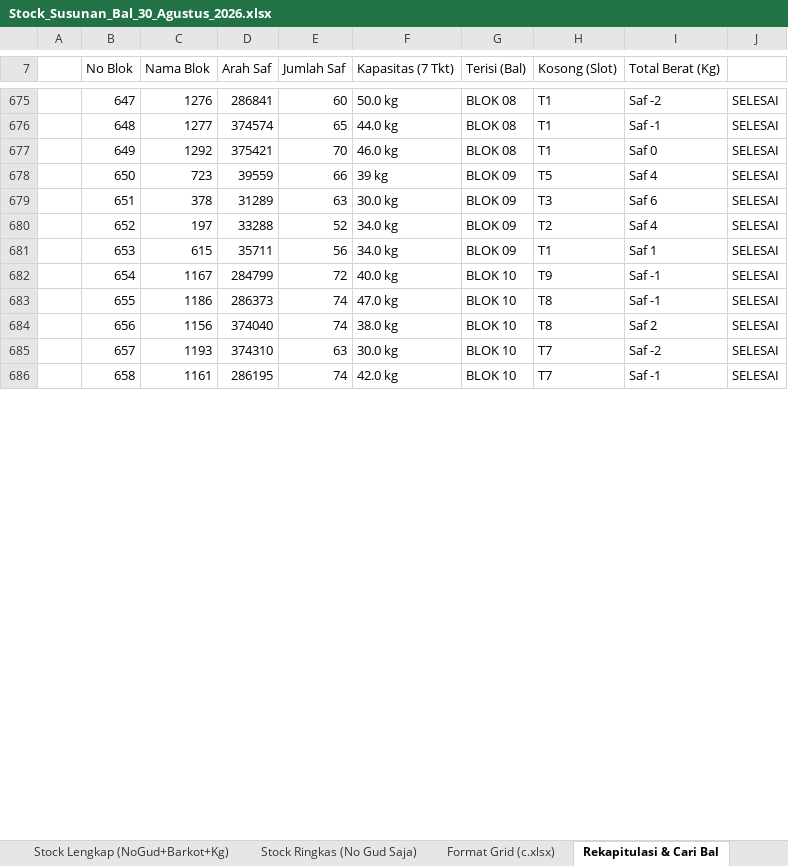
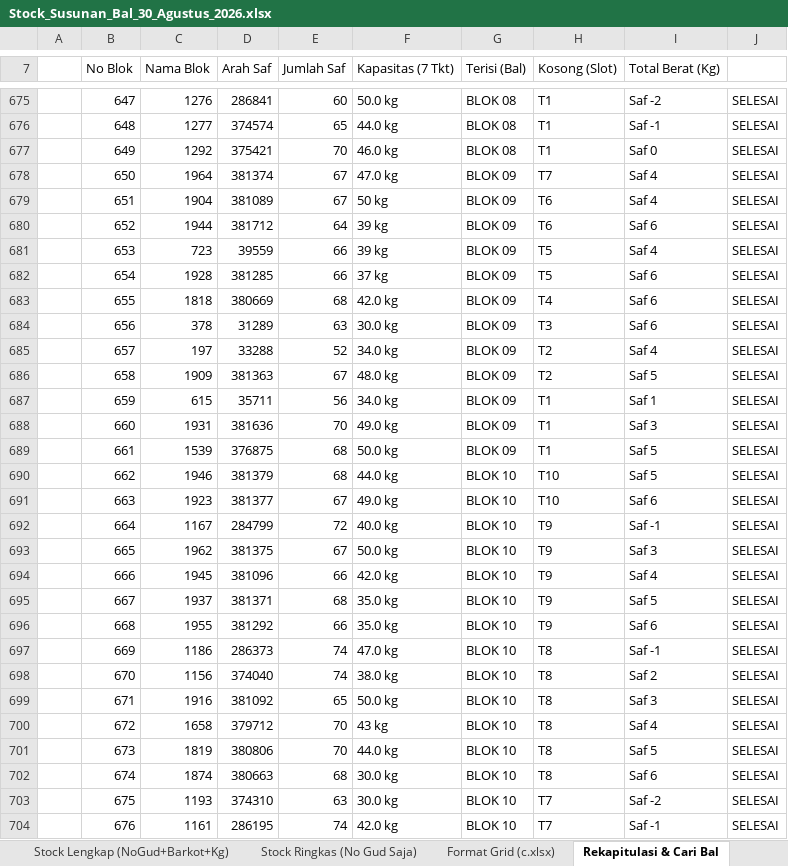
Before and after one commit to grndnstnmlk/stock-gudang-susunan, an Excel workbook: Stock_Susunan_Bal_30_Agustus_2026.xlsx, sheet Rekapitulasi & Cari Bal, drawn as a sheet; only a part is shown, gaps mark what is left out; values as stored, in another font and other column widths than the file's, no cell formats; addresses are those after the commit; the diff covers the shown part only; the diff names each change by its address in the sheet, - before the commit and + after, or states it on an @@ line.

```diff
--- a/Stock_Susunan_Bal_30_Agustus_2026.xlsx (sheet Rekapitulasi & Cari Bal)
+++ b/Stock_Susunan_Bal_30_Agustus_2026.xlsx (sheet Rekapitulasi & Cari Bal)
+row 678:  | 650 | 1964 | 381374 | 67 | 47.0 kg | BLOK 09 | T7 | Saf 4 | SELESAI
+row 679:  | 651 | 1904 | 381089 | 67 | 50 kg | BLOK 09 | T6 | Saf 4 | SELESAI
+row 680:  | 652 | 1944 | 381712 | 64 | 39 kg | BLOK 09 | T6 | Saf 6 | SELESAI
-B681 (No Blok): 650
+B681 (No Blok): 653
+row 682:  | 654 | 1928 | 381285 | 66 | 37 kg | BLOK 09 | T5 | Saf 6 | SELESAI
+row 683:  | 655 | 1818 | 380669 | 68 | 42.0 kg | BLOK 09 | T4 | Saf 6 | SELESAI
-B684 (No Blok): 651
+B684 (No Blok): 656
-B685 (No Blok): 652
+B685 (No Blok): 657
+row 686:  | 658 | 1909 | 381363 | 67 | 48.0 kg | BLOK 09 | T2 | Saf 5 | SELESAI
-B687 (No Blok): 653
+B687 (No Blok): 659
+row 688:  | 660 | 1931 | 381636 | 70 | 49.0 kg | BLOK 09 | T1 | Saf 3 | SELESAI
+row 689:  | 661 | 1539 | 376875 | 68 | 50.0 kg | BLOK 09 | T1 | Saf 5 | SELESAI
+row 690:  | 662 | 1946 | 381379 | 68 | 44.0 kg | BLOK 10 | T10 | Saf 5 | SELESAI
+row 691:  | 663 | 1923 | 381377 | 67 | 49.0 kg | BLOK 10 | T10 | Saf 6 | SELESAI
-B692 (No Blok): 654
+B692 (No Blok): 664
+row 693:  | 665 | 1962 | 381375 | 67 | 50.0 kg | BLOK 10 | T9 | Saf 3 | SELESAI
+row 694:  | 666 | 1945 | 381096 | 66 | 42.0 kg | BLOK 10 | T9 | Saf 4 | SELESAI
+row 695:  | 667 | 1937 | 381371 | 68 | 35.0 kg | BLOK 10 | T9 | Saf 5 | SELESAI
+row 696:  | 668 | 1955 | 381292 | 66 | 35.0 kg | BLOK 10 | T9 | Saf 6 | SELESAI
-B697 (No Blok): 655
+B697 (No Blok): 669
-B698 (No Blok): 656
+B698 (No Blok): 670
+row 699:  | 671 | 1916 | 381092 | 65 | 50.0 kg | BLOK 10 | T8 | Saf 3 | SELESAI
+row 700:  | 672 | 1658 | 379712 | 70 | 43 kg | BLOK 10 | T8 | Saf 4 | SELESAI
+row 701:  | 673 | 1819 | 380806 | 70 | 44.0 kg | BLOK 10 | T8 | Saf 5 | SELESAI
+row 702:  | 674 | 1874 | 380663 | 68 | 30.0 kg | BLOK 10 | T8 | Saf 6 | SELESAI
-B703 (No Blok): 657
+B703 (No Blok): 675
-B704 (No Blok): 658
+B704 (No Blok): 676
```
Also changed, not shown: 47 added rows and 560 edited cells elsewhere in this sheet, sheet Stock Lengkap (NoGud+Barkot+Kg), sheet Format Grid (c.xlsx), sheet Stock Ringkas (No Gud Saja), cell formats, Dokumen_Rekap_NoGud_Barkot_Kg.xlsx, c.xlsx, 6 other files.
